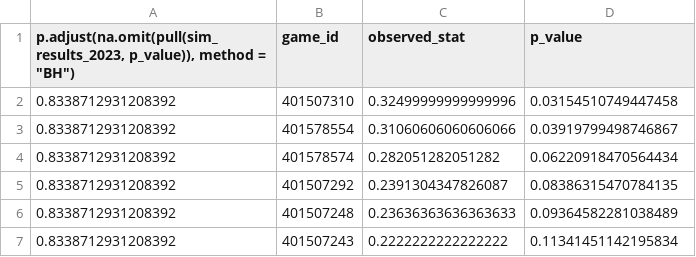
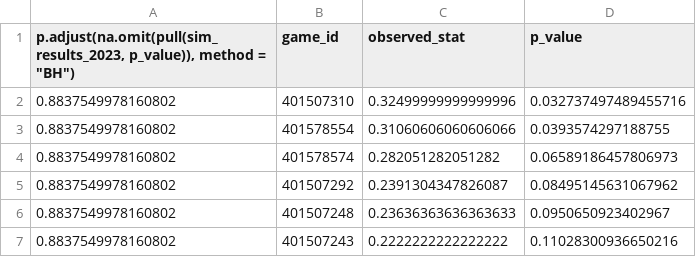
Before and after one commit to rjimenezdata/WNBAHotHand, a CSV file: 2023_pvalues.csv, drawn as a sheet.

```diff
--- a/2023_pvalues.csv
+++ b/2023_pvalues.csv
@@ -1,7 +1,7 @@
 "p.adjust(na.omit(pull(sim_results_2023, p_value)), method = ""BH"")",game_id,observed_stat,p_value
-0.8338712931208392,401507310,0.32499999999999996,0.03154510749447458
-0.8338712931208392,401578554,0.31060606060606066,0.03919799498746867
-0.8338712931208392,401578574,0.282051282051282,0.06220918470564434
-0.8338712931208392,401507292,0.2391304347826087,0.08386315470784135
-0.8338712931208392,401507248,0.23636363636363633,0.09364582281038489
-0.8338712931208392,401507243,0.2222222222222222,0.11341451142195834
+0.8837549978160802,401507310,0.32499999999999996,0.032737497489455716
+0.8837549978160802,401578554,0.31060606060606066,0.0393574297188755
+0.8837549978160802,401578574,0.282051282051282,0.06589186457806973
+0.8837549978160802,401507292,0.2391304347826087,0.08495145631067962
+0.8837549978160802,401507248,0.23636363636363633,0.0950650923402967
+0.8837549978160802,401507243,0.2222222222222222,0.11028300936650216
```
Also changed, not shown: 2022_pvalues.csv, 2024_pvalues.csv, 4 other files.
